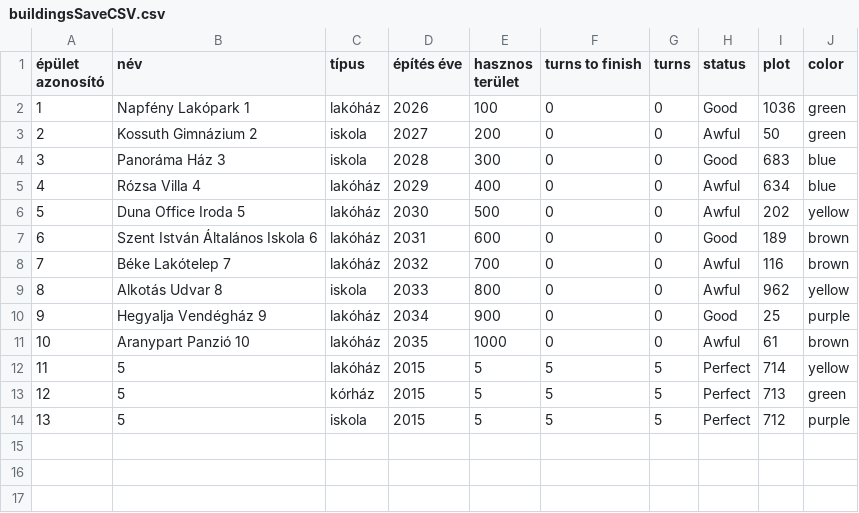
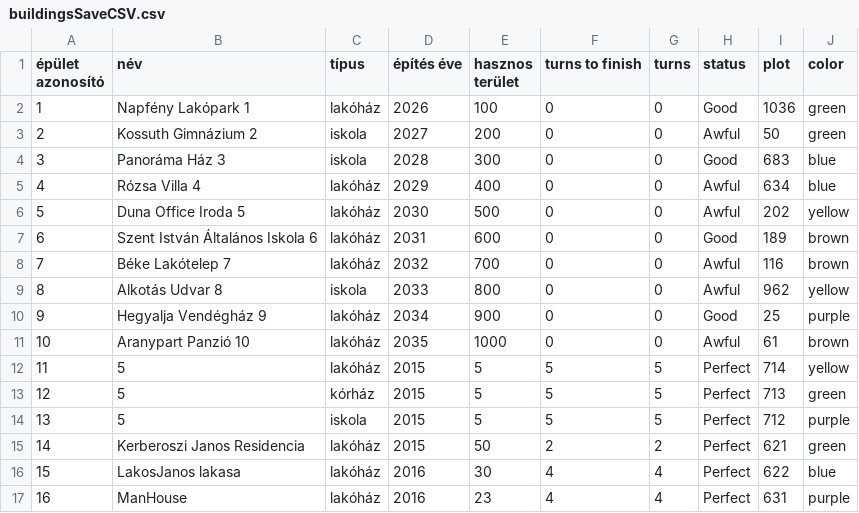
Before and after one commit to PITRv1/PleaseHold, a CSV file: Assets/InputCSVFiles/StartCSVFiles/buildingsSaveCSV.csv, drawn as a sheet.

```diff
--- a/Assets/InputCSVFiles/StartCSVFiles/buildingsSaveCSV.csv
+++ b/Assets/InputCSVFiles/StartCSVFiles/buildingsSaveCSV.csv
@@ -14 +14,4 @@
 13,5,iskola,2015,5,5,5,Perfect,712,purple
+14,Kerberoszi Janos Residencia,lakóház,2015,50,2,2,Perfect,621,green
+15,LakosJanos lakasa,lakóház,2016,30,4,4,Perfect,622,blue
+16,ManHouse,lakóház,2016,23,4,4,Perfect,631,purple
```
Also changed, not shown: Assets/InputCSVFiles/StartCSVFiles/residentsSaveCSV.csv, 34 other files.
